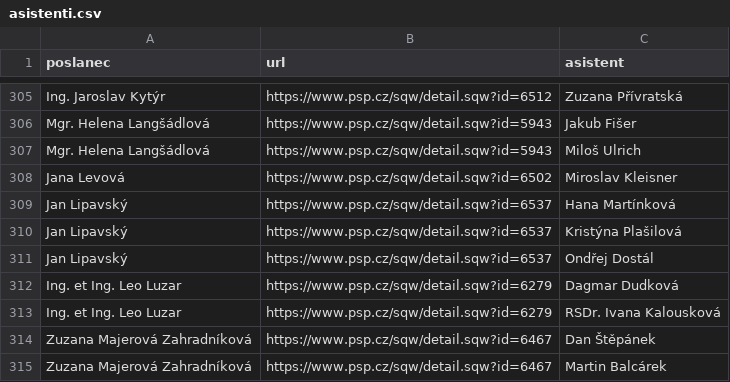
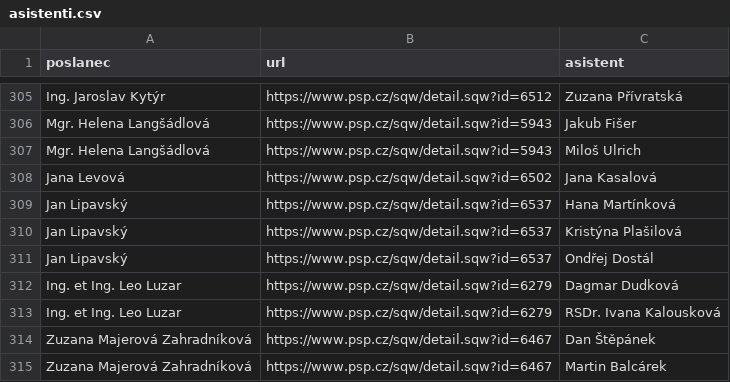
Before and after one commit to kokes/psp-asistenti, a CSV file: asistenti.csv, drawn as a sheet; only a part is shown, gaps mark what is left out.

```diff
--- a/asistenti.csv
+++ b/asistenti.csv
@@ -307,3 +307,3 @@ Mgr. Helena Langšádlová,https://www.psp.cz/sqw/detail.sqw?id=5943,Jakub Fiše
 Mgr. Helena Langšádlová,https://www.psp.cz/sqw/detail.sqw?id=5943,Miloš Ulrich
-Jana Levová,https://www.psp.cz/sqw/detail.sqw?id=6502,Miroslav Kleisner
+Jana Levová,https://www.psp.cz/sqw/detail.sqw?id=6502,Jana Kasalová
 Jan Lipavský,https://www.psp.cz/sqw/detail.sqw?id=6537,Hana Martínková
```
Also changed, not shown: 1 other file.
